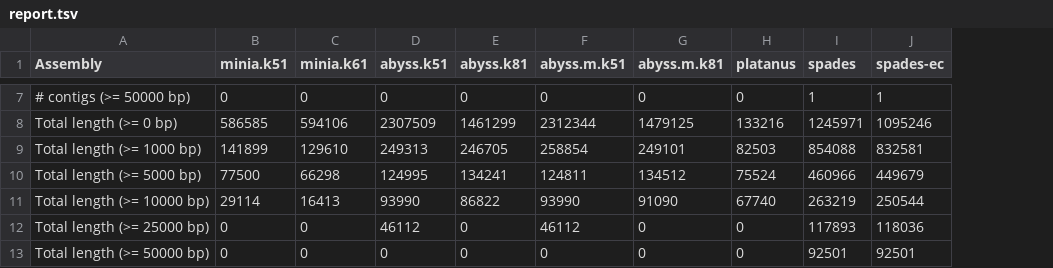
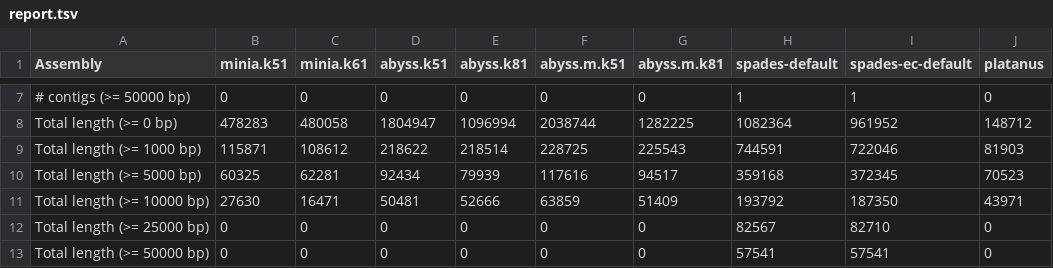
Before and after one commit to chrishah/short-read-processing-and-assembly, a TSV file: solutions/results/quast_results/report.tsv, drawn as a sheet; only a part is shown, gaps mark what is left out; removed rows and columns are numbered as before the commit, all else as after; the diff covers the shown part only; the diff names each change by its address in the sheet, - before the commit and + after, or states it on an @@ line.

Commit message:
add spades

```diff
--- a/solutions/results/quast_results/report.tsv
+++ b/solutions/results/quast_results/report.tsv
+column H (spades-default), rows 7-13: 1 | 1082364 | 744591 | 359168 | 193792 | 82567 | 57541
+column I (spades-ec-default), rows 7-13: 1 | 961952 | 722046 | 372345 | 187350 | 82710 | 57541
-column I (spades), rows 7-13: 1 | 1245971 | 854088 | 460966 | 263219 | 117893 | 92501
-column J (spades-ec), rows 7-13: 1 | 1095246 | 832581 | 449679 | 250544 | 118036 | 92501
-B8 (minia.k51): 586585
+B8 (minia.k51): 478283
-C8 (minia.k61): 594106
+C8 (minia.k61): 480058
-D8 (abyss.k51): 2307509
+D8 (abyss.k51): 1804947
-E8 (abyss.k81): 1461299
+E8 (abyss.k81): 1096994
-F8 (abyss.m.k51): 2312344
+F8 (abyss.m.k51): 2038744
-G8 (abyss.m.k81): 1479125
+G8 (abyss.m.k81): 1282225
-J8 (platanus): 133216
+J8 (platanus): 148712
-B9 (minia.k51): 141899
+B9 (minia.k51): 115871
-C9 (minia.k61): 129610
+C9 (minia.k61): 108612
-D9 (abyss.k51): 249313
+D9 (abyss.k51): 218622
-E9 (abyss.k81): 246705
+E9 (abyss.k81): 218514
-F9 (abyss.m.k51): 258854
+F9 (abyss.m.k51): 228725
-G9 (abyss.m.k81): 249101
+G9 (abyss.m.k81): 225543
-J9 (platanus): 82503
+J9 (platanus): 81903
-B10 (minia.k51): 77500
+B10 (minia.k51): 60325
-C10 (minia.k61): 66298
+C10 (minia.k61): 62281
-D10 (abyss.k51): 124995
+D10 (abyss.k51): 92434
-E10 (abyss.k81): 134241
+E10 (abyss.k81): 79939
-F10 (abyss.m.k51): 124811
+F10 (abyss.m.k51): 117616
-G10 (abyss.m.k81): 134512
+G10 (abyss.m.k81): 94517
-J10 (platanus): 75524
+J10 (platanus): 70523
-B11 (minia.k51): 29114
+B11 (minia.k51): 27630
-C11 (minia.k61): 16413
+C11 (minia.k61): 16471
-D11 (abyss.k51): 93990
+D11 (abyss.k51): 50481
-E11 (abyss.k81): 86822
+E11 (abyss.k81): 52666
-F11 (abyss.m.k51): 93990
+F11 (abyss.m.k51): 63859
-G11 (abyss.m.k81): 91090
+G11 (abyss.m.k81): 51409
-J11 (platanus): 67740
+J11 (platanus): 43971
-D12 (abyss.k51): 46112
+D12 (abyss.k51): 0
-F12 (abyss.m.k51): 46112
+F12 (abyss.m.k51): 0
```
Also changed, not shown: 85 edited cells elsewhere in this file, solutions/results/quast_results/transposed_report.tsv, 26 other files.
